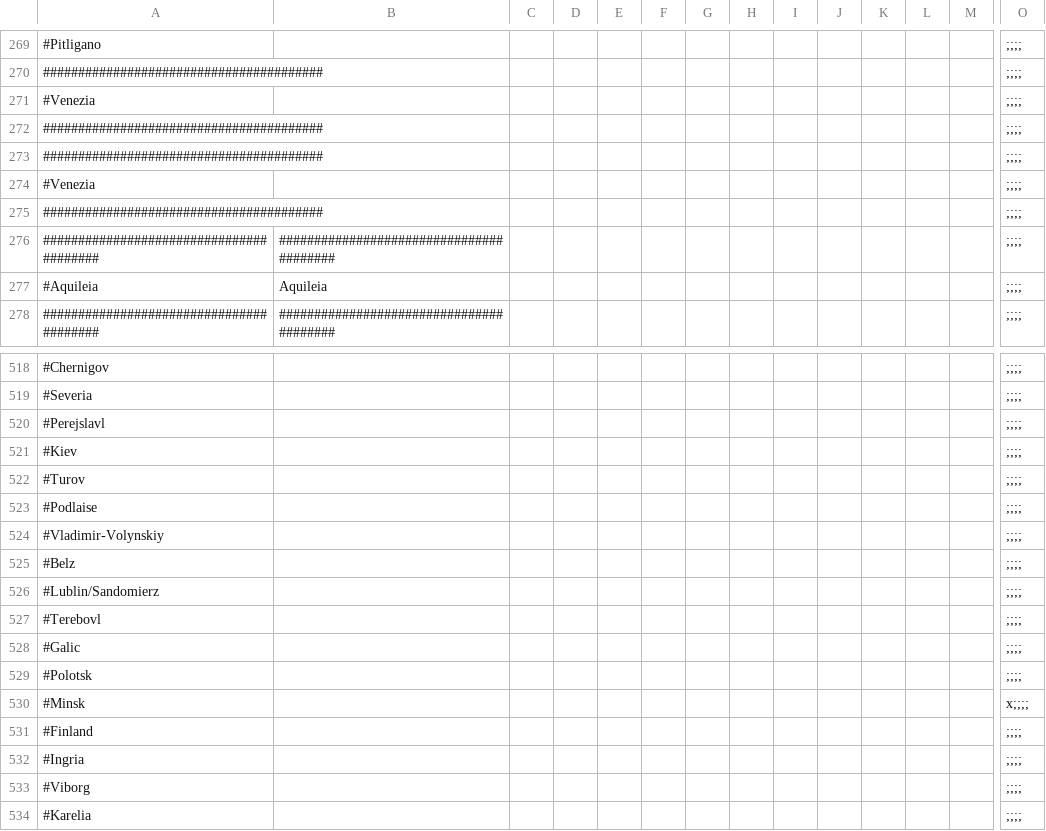
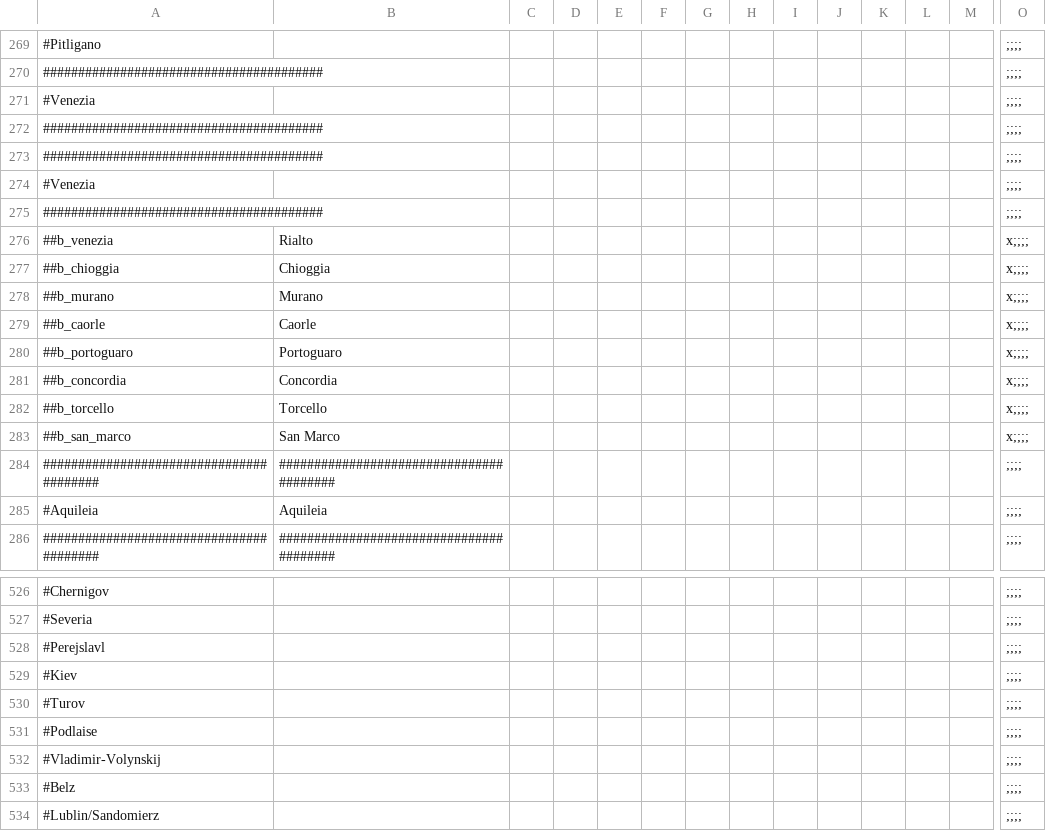
Before and after one commit to escalonn/sed2, a CSV file: templates/SED2/localisation/A_SWMHbaronies.csv, drawn as a sheet; only a part is shown, gaps mark what is left out; the shorter side is filled out with more unchanged rows; addresses are those after the commit; rows hold the shown columns only; the diff names each change by its address in the sheet, - before the commit and + after, or states it on an @@ line.

```diff
--- a/templates/SED2/localisation/A_SWMHbaronies.csv
+++ b/templates/SED2/localisation/A_SWMHbaronies.csv
+row 276: ##b_venezia | Rialto |  |  |  |  |  |  |  |  |  |  |  | x;;;;
+row 277: ##b_chioggia | Chioggia |  |  |  |  |  |  |  |  |  |  |  | x;;;;
+row 278: ##b_murano | Murano |  |  |  |  |  |  |  |  |  |  |  | x;;;;
+row 279: ##b_caorle | Caorle |  |  |  |  |  |  |  |  |  |  |  | x;;;;
+row 280: ##b_portoguaro | Portoguaro |  |  |  |  |  |  |  |  |  |  |  | x;;;;
+row 281: ##b_concordia | Concordia |  |  |  |  |  |  |  |  |  |  |  | x;;;;
+row 282: ##b_torcello | Torcello |  |  |  |  |  |  |  |  |  |  |  | x;;;;
+row 283: ##b_san_marco | San Marco |  |  |  |  |  |  |  |  |  |  |  | x;;;;
-A532: #Vladimir-Volynskiy
+A532: #Vladimir-Volynskij
```
Also changed, not shown: build/SED2/localisation/A_DuchiesKingdomsandEmpires_titular.csv, build/SED2/localisation/A_SWMHbaronies.csv, 18 other files.
